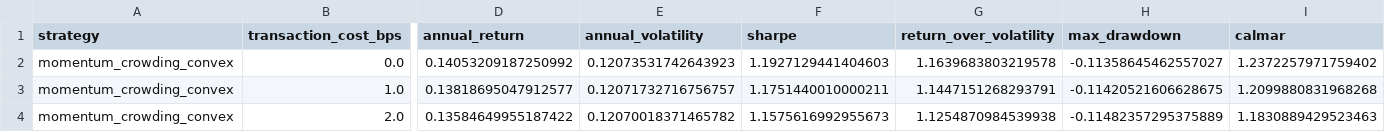
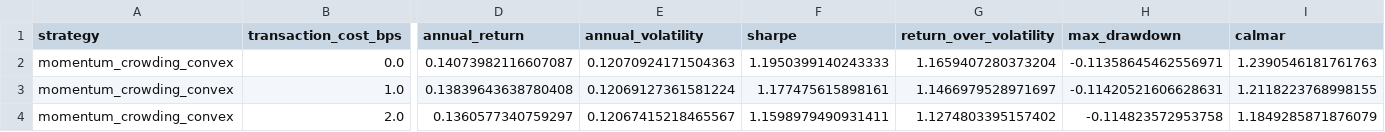
Before and after one commit to ericxuzhesheng/Trading-Crowding-Momentum-Strategy, a CSV file: outputs/tables/transaction_cost_sensitivity.csv, drawn as a sheet; only a part is shown, gaps mark what is left out; the diff covers the shown part only; the diff names each change by its address in the sheet, - before the commit and + after, or states it on an @@ line.

```diff
--- a/outputs/tables/transaction_cost_sensitivity.csv
+++ b/outputs/tables/transaction_cost_sensitivity.csv
-D2 (annual_return): 0.14053209187250992
+D2 (annual_return): 0.14073982116607087
-E2 (annual_volatility): 0.12073531742643923
+E2 (annual_volatility): 0.12070924171504363
-F2 (sharpe): 1.1927129441404603
+F2 (sharpe): 1.1950399140243333
-G2 (return_over_volatility): 1.1639683803219578
+G2 (return_over_volatility): 1.1659407280373204
-H2 (max_drawdown): -0.11358645462557027
+H2 (max_drawdown): -0.11358645462556971
-I2 (calmar): 1.2372257971759402
+I2 (calmar): 1.2390546181761763
-D3 (annual_return): 0.13818695047912577
+D3 (annual_return): 0.13839643638780408
-E3 (annual_volatility): 0.12071732716756757
+E3 (annual_volatility): 0.12069127361581224
-F3 (sharpe): 1.1751440010000211
+F3 (sharpe): 1.177475615898161
-G3 (return_over_volatility): 1.1447151268293791
+G3 (return_over_volatility): 1.1466979528971697
-H3 (max_drawdown): -0.11420521606628675
+H3 (max_drawdown): -0.11420521606628631
-I3 (calmar): 1.2099880831968268
+I3 (calmar): 1.2118223768998155
-D4 (annual_return): 0.13584649955187422
+D4 (annual_return): 0.1360577340759297
-E4 (annual_volatility): 0.12070018371465782
+E4 (annual_volatility): 0.12067415218465567
-F4 (sharpe): 1.1575616992955673
+F4 (sharpe): 1.1598979490931411
-G4 (return_over_volatility): 1.1254870984539938
+G4 (return_over_volatility): 1.1274803395157402
-H4 (max_drawdown): -0.11482357295375889
+H4 (max_drawdown): -0.114823572953758
-I4 (calmar): 1.1830889429523463
+I4 (calmar): 1.1849285871876079
```
Also changed, not shown: 41 edited cells elsewhere in this file, outputs/tables/factor_ic.csv, outputs/tables/monthly_returns.csv, 17 other files.
